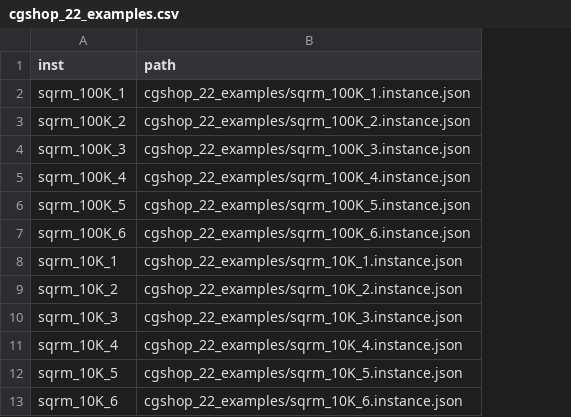
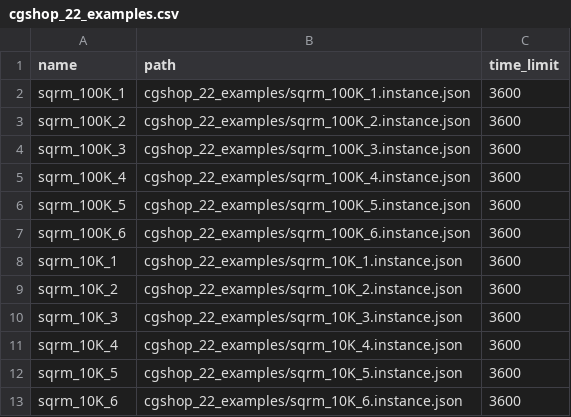
Before and after one commit to librallu/dogs-color, a CSV file: insts/cgshop_22_examples.csv, drawn as a sheet; only a part is shown; the diff names each change by its address in the sheet, - before the commit and + after, or states it on an @@ line.

```diff
--- a/insts/cgshop_22_examples.csv
+++ b/insts/cgshop_22_examples.csv
+column C (time_limit), rows 2-13: all 3600
-A1: inst
+A1: name
```
Also changed, not shown: 7 other files.
